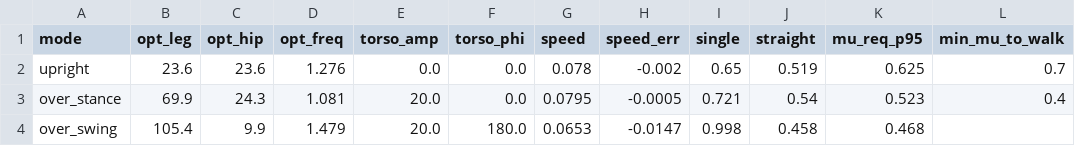
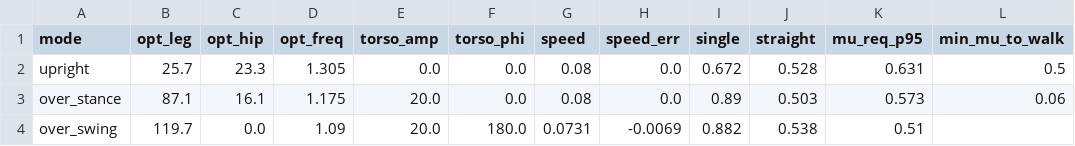
Before and after one commit to BenGu0530/pengu, a CSV file: pengu_mujoco/results/friction_study/matched_speed_v3.csv, drawn as a sheet.

```diff
--- a/pengu_mujoco/results/friction_study/matched_speed_v3.csv
+++ b/pengu_mujoco/results/friction_study/matched_speed_v3.csv
@@ -1,4 +1,4 @@
 mode,opt_leg,opt_hip,opt_freq,torso_amp,torso_phi,speed,speed_err,single,straight,mu_req_p95,min_mu_to_walk
-upright,23.6,23.6,1.276,0.0,0.0,0.078,-0.002,0.65,0.519,0.625,0.7
-over_stance,69.9,24.3,1.081,20.0,0.0,0.0795,-0.0005,0.721,0.54,0.523,0.4
-over_swing,105.4,9.9,1.479,20.0,180.0,0.0653,-0.0147,0.998,0.458,0.468,
+upright,25.7,23.3,1.305,0.0,0.0,0.08,0.0,0.672,0.528,0.631,0.5
+over_stance,87.1,16.1,1.175,20.0,0.0,0.08,0.0,0.89,0.503,0.573,0.06
+over_swing,119.7,0.0,1.09,20.0,180.0,0.0731,-0.0069,0.882,0.538,0.51,
```
